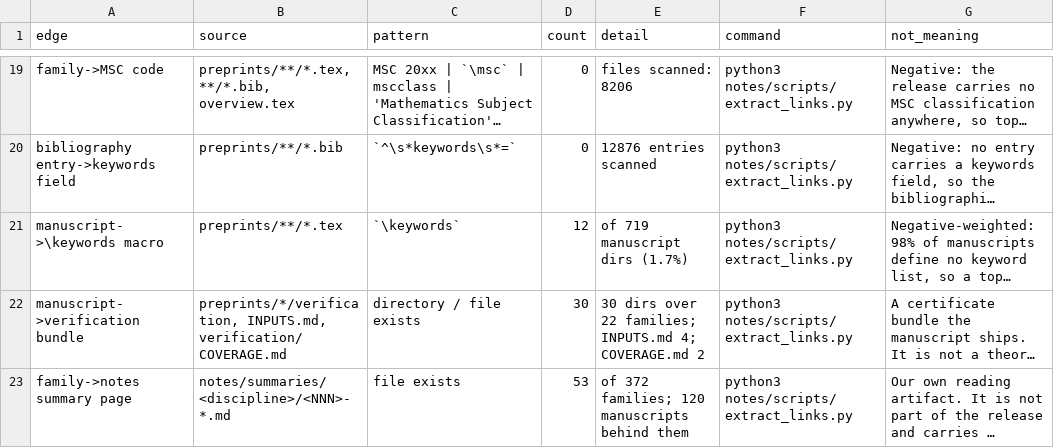
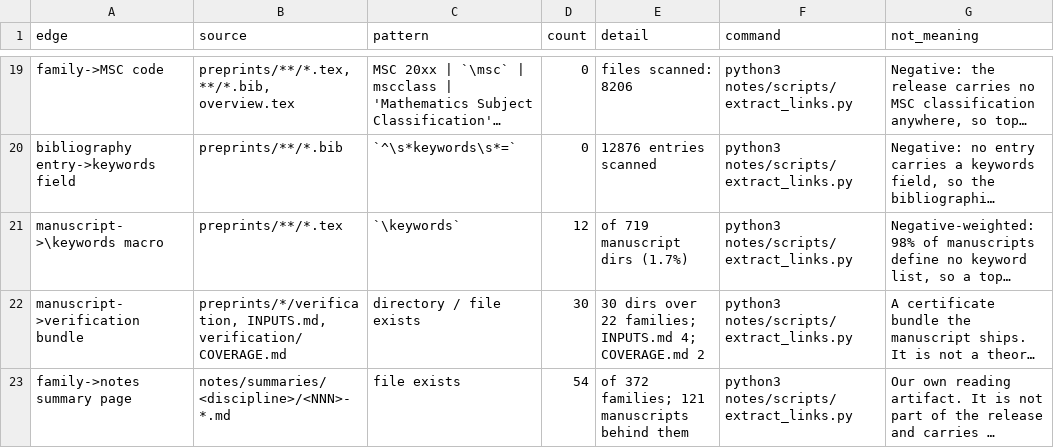
Before and after one commit to troberson/openai_math, a TSV file: notes/tables/links.tsv, drawn as a sheet; only a part is shown, gaps mark what is left out; long unchanged cells end in …; the diff names each change by its address in the sheet, - before the commit and + after, or states it on an @@ line.

Commit message:
Re-render the links page for the family 050 scope-note link
The scope-note link census moves with the new summary page, so the page
and the generated table follow it.

```diff
--- a/notes/tables/links.tsv
+++ b/notes/tables/links.tsv
-D23 (count): 53
+D23 (count): 54
-E23 (detail): of 372 families; 120 manuscripts behind them
+E23 (detail): of 372 families; 121 manuscripts behind them
```
Also changed, not shown: 1 other file.
